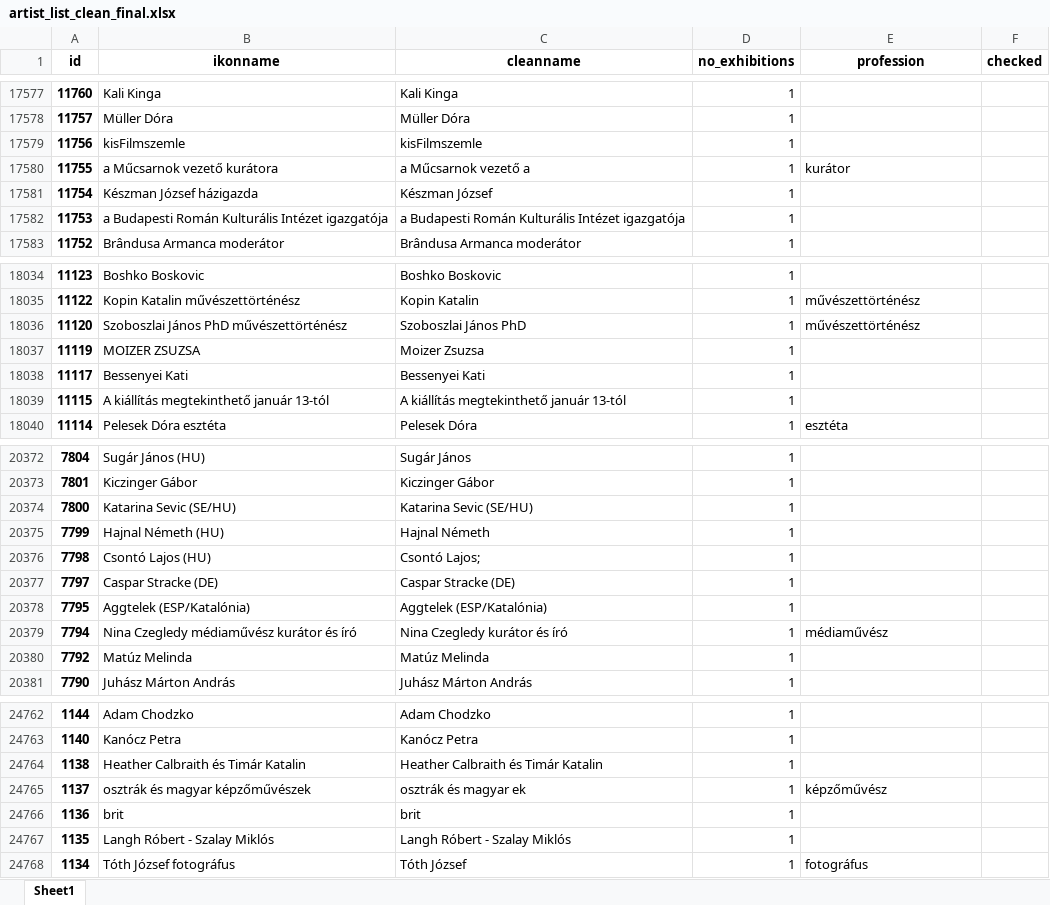
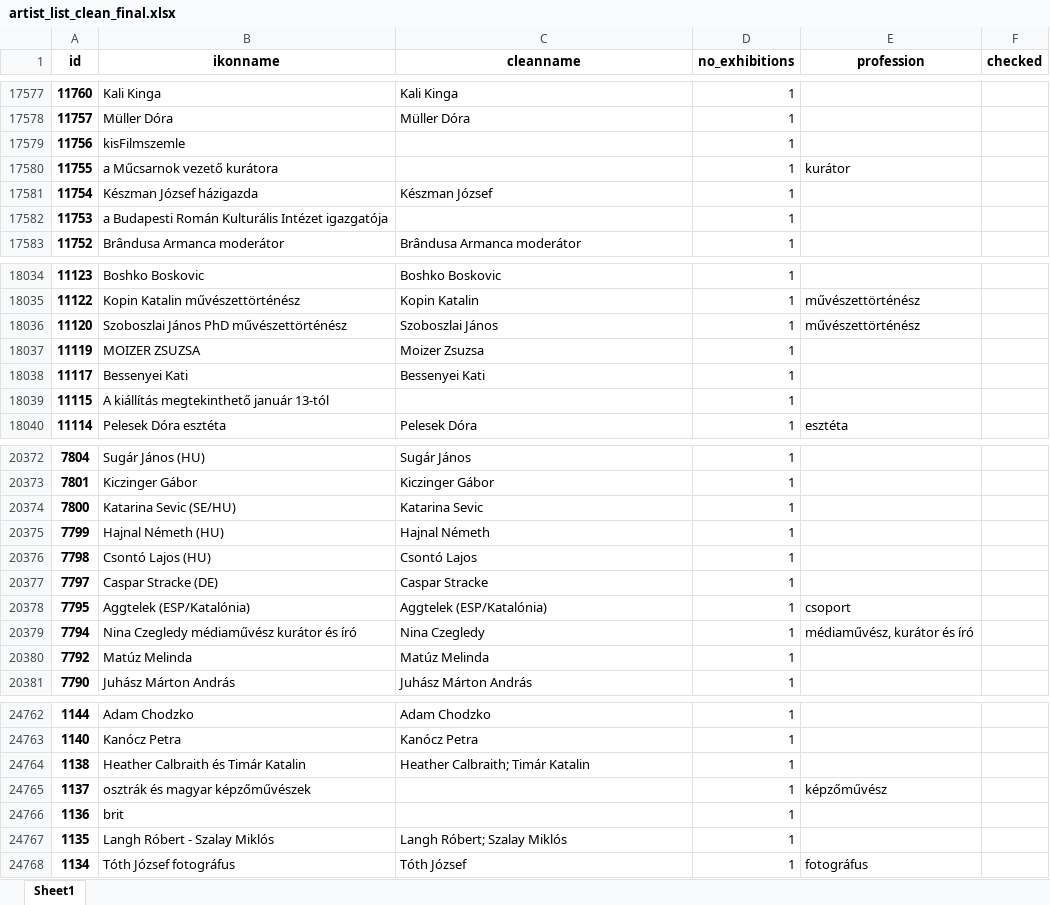
Before and after one commit to zalavariandris/ProjectN3, an Excel workbook: Ikon/data/artist_list_clean_final.xlsx, sheet Sheet1, drawn as a sheet; only a part is shown, gaps mark what is left out; values as stored, in another font and other column widths than the file's, no borders; the diff covers the shown part only; the diff names each change by its address in the sheet, - before the commit and + after, or states it on an @@ line.

```diff
--- a/Ikon/data/artist_list_clean_final.xlsx (sheet Sheet1)
+++ b/Ikon/data/artist_list_clean_final.xlsx (sheet Sheet1)
-C17579 (cleanname): kisFilmszemle
+C17579 (cleanname): (empty)
-C17580 (cleanname): a Műcsarnok vezető a
+C17580 (cleanname): (empty)
-C17582 (cleanname): a Budapesti Román Kulturális Intézet igazgatója
+C17582 (cleanname): (empty)
-C18036 (cleanname): Szoboszlai János PhD
+C18036 (cleanname): Szoboszlai János
-C18039 (cleanname): A kiállítás megtekinthető január 13-tól
+C18039 (cleanname): (empty)
-C20374 (cleanname): Katarina Sevic (SE/HU)
+C20374 (cleanname): Katarina Sevic
-C20376 (cleanname): Csontó Lajos;
+C20376 (cleanname): Csontó Lajos
-C20377 (cleanname): Caspar Stracke (DE)
+C20377 (cleanname): Caspar Stracke
-E20378 (profession): (empty)
+E20378 (profession): csoport
-C20379 (cleanname): Nina Czegledy kurátor és író
+C20379 (cleanname): Nina Czegledy
-E20379 (profession): médiaművész
+E20379 (profession): médiaművész, kurátor és író
-C24764 (cleanname): Heather Calbraith és Timár Katalin
+C24764 (cleanname): Heather Calbraith; Timár Katalin
-C24765 (cleanname): osztrák és magyar ek
+C24765 (cleanname): (empty)
-C24766 (cleanname): brit
+C24766 (cleanname): (empty)
-C24767 (cleanname): Langh Róbert - Szalay Miklós
+C24767 (cleanname): Langh Róbert; Szalay Miklós
```
Also changed, not shown: 48 edited cells elsewhere in this sheet, 2 other files.
